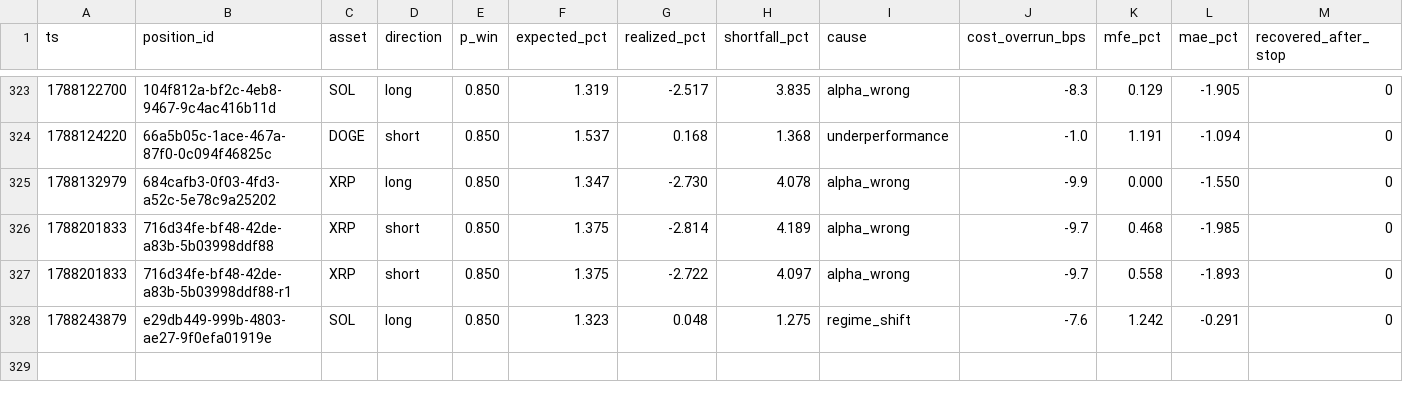
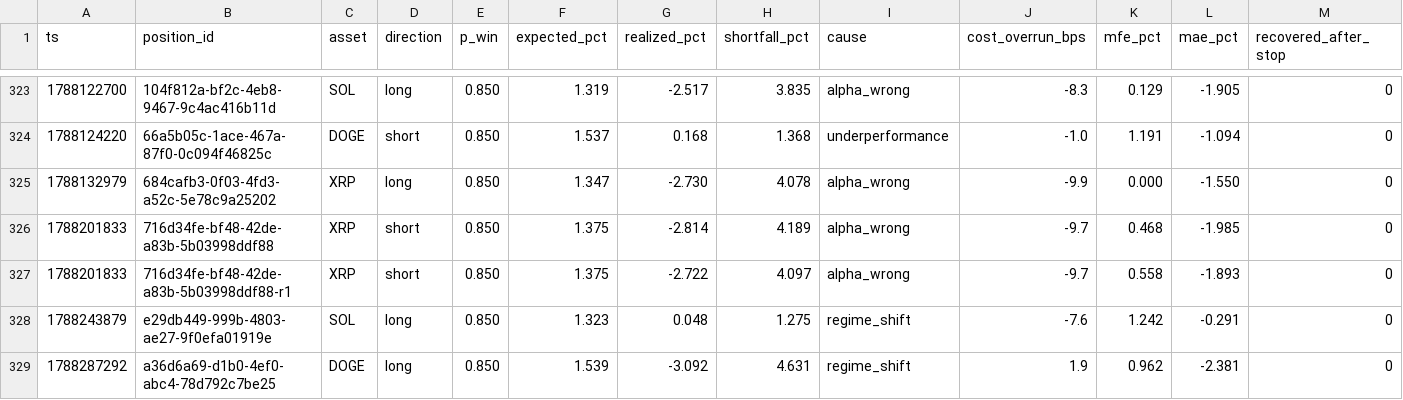
Before and after one commit to jrigoni35-gif/liquiditybot_ab, a CSV file: sessions/pc-live/postmortem_summary.csv, drawn as a sheet; only a part is shown, gaps mark what is left out; rows hold the shown columns only; the diff names each change by its address in the sheet, - before the commit and + after, or states it on an @@ line.

Commit message:
telemetry: sidecar backup @ 1d751e22 (22416 rows, pc-live)

```diff
--- a/sessions/pc-live/postmortem_summary.csv
+++ b/sessions/pc-live/postmortem_summary.csv
+row 329: 1788287292 | a36d6a69-d1b0-4ef0-abc4-78d792c7be25 | DOGE | long | 0.850 | 1.539 | -3.092 | 4.631 | regime_shift | 1.9 | 0.962 | -2.381 | 0
```
Also changed, not shown: 7 other files.
